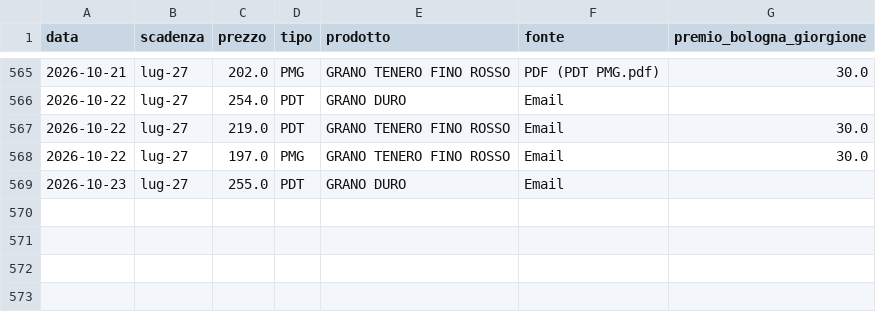
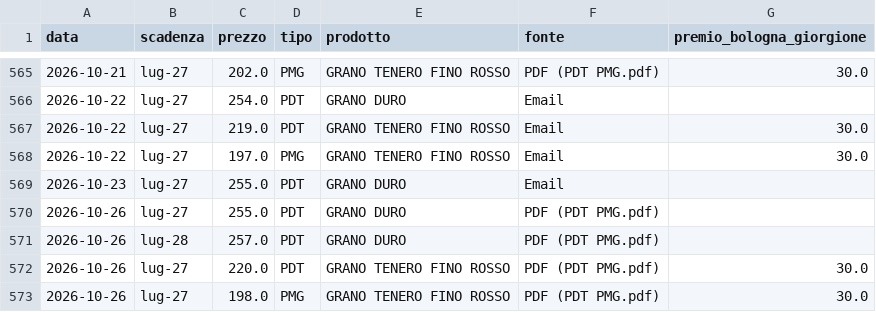
Before and after one commit to lucamancio1975-sys/Prezzi_Futures_Cereali, a CSV file: data/storico_prezzi.csv, drawn as a sheet; only a part is shown, gaps mark what is left out; the diff names each change by its address in the sheet, - before the commit and + after, or states it on an @@ line.

```diff
--- a/data/storico_prezzi.csv
+++ b/data/storico_prezzi.csv
+row 570: 2026-10-26 | lug-27 | 255.0 | PDT | GRANO DURO | PDF (PDT PMG.pdf)
+row 571: 2026-10-26 | lug-28 | 257.0 | PDT | GRANO DURO | PDF (PDT PMG.pdf)
+row 572: 2026-10-26 | lug-27 | 220.0 | PDT | GRANO TENERO FINO ROSSO | PDF (PDT PMG.pdf) | 30.0
+row 573: 2026-10-26 | lug-27 | 198.0 | PMG | GRANO TENERO FINO ROSSO | PDF (PDT PMG.pdf) | 30.0
```
